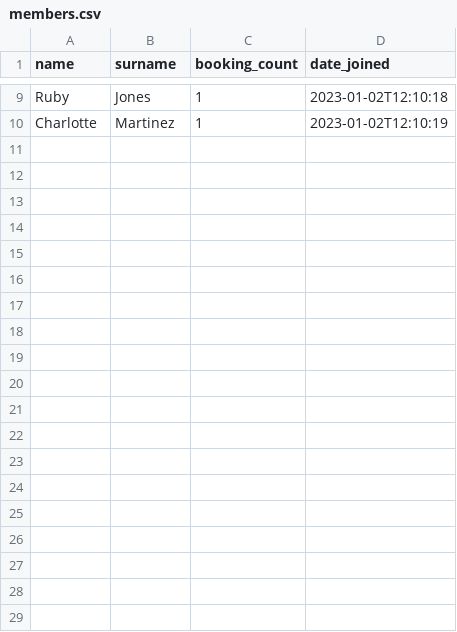
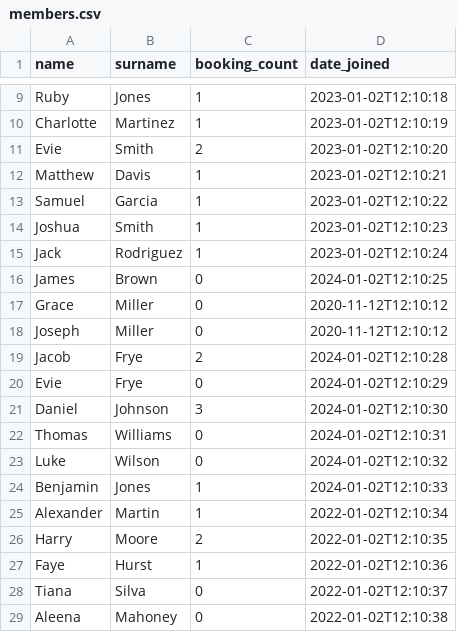
Before and after one commit to rajivpandey67/BookingApp, a CSV file: BookingApp.Tests/bin/Debug/net8.0/Data/members.csv, drawn as a sheet; only a part is shown, gaps mark what is left out; the diff covers the shown part only.

```diff
--- a/BookingApp.Tests/bin/Debug/net8.0/Data/members.csv
+++ b/BookingApp.Tests/bin/Debug/net8.0/Data/members.csv
@@ -10,0 +11,19 @@
+Evie,Smith,2,2023-01-02T12:10:20
+Matthew,Davis,1,2023-01-02T12:10:21
+Samuel,Garcia,1,2023-01-02T12:10:22
+Joshua,Smith,1,2023-01-02T12:10:23
+Jack,Rodriguez,1,2023-01-02T12:10:24
+James,Brown,0,2024-01-02T12:10:25
+Grace,Miller,0,2020-11-12T12:10:12
+Joseph,Miller,0,2020-11-12T12:10:12
+Jacob,Frye,2,2024-01-02T12:10:28
+Evie,Frye,0,2024-01-02T12:10:29
+Daniel,Johnson,3,2024-01-02T12:10:30
+Thomas,Williams,0,2024-01-02T12:10:31
+Luke,Wilson,0,2024-01-02T12:10:32
+Benjamin,Jones,1,2024-01-02T12:10:33
+Alexander,Martin,1,2022-01-02T12:10:34
+Harry,Moore,2,2022-01-02T12:10:35
+Faye,Hurst,1,2022-01-02T12:10:36
+Tiana,Silva,0,2022-01-02T12:10:37
+Aleena,Mahoney,0,2022-01-02T12:10:38
```
Also changed, not shown: 17 added rows elsewhere in this file, BookingApp.Tests/bin/Debug/net8.0/Data/inventory.csv, BookingApp/Data/inventory.csv, 31 other files.
